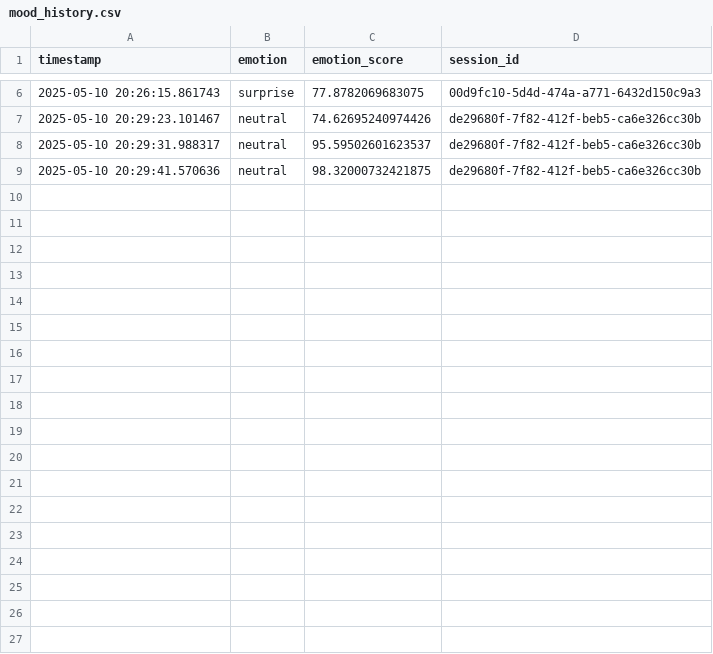
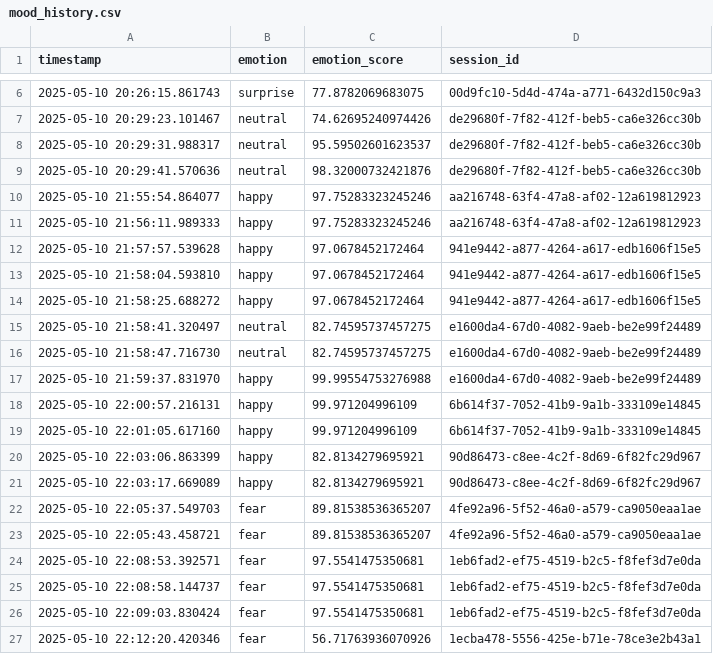
Before and after one commit to Adirohansuyal/mood_dash, a CSV file: mood_data/mood_history.csv, drawn as a sheet; only a part is shown, gaps mark what is left out; the diff covers the shown part only.

```diff
--- a/mood_data/mood_history.csv
+++ b/mood_data/mood_history.csv
@@ -8,2 +8,20 @@ timestamp,emotion,emotion_score,session_id
 2025-05-10 20:29:31.988317,neutral,95.59502601623537,de29680f-7f82-412f-beb5-ca6e326cc30b
-2025-05-10 20:29:41.570636,neutral,98.32000732421875,de29680f-7f82-412f-beb5-ca6e326cc30b
+2025-05-10 20:29:41.570636,neutral,98.32000732421876,de29680f-7f82-412f-beb5-ca6e326cc30b
+2025-05-10 21:55:54.864077,happy,97.75283323245246,aa216748-63f4-47a8-af02-12a619812923
+2025-05-10 21:56:11.989333,happy,97.75283323245246,aa216748-63f4-47a8-af02-12a619812923
+2025-05-10 21:57:57.539628,happy,97.0678452172464,941e9442-a877-4264-a617-edb1606f15e5
+2025-05-10 21:58:04.593810,happy,97.0678452172464,941e9442-a877-4264-a617-edb1606f15e5
+2025-05-10 21:58:25.688272,happy,97.0678452172464,941e9442-a877-4264-a617-edb1606f15e5
+2025-05-10 21:58:41.320497,neutral,82.74595737457275,e1600da4-67d0-4082-9aeb-be2e99f24489
+2025-05-10 21:58:47.716730,neutral,82.74595737457275,e1600da4-67d0-4082-9aeb-be2e99f24489
+2025-05-10 21:59:37.831970,happy,99.99554753276988,e1600da4-67d0-4082-9aeb-be2e99f24489
+2025-05-10 22:00:57.216131,happy,99.971204996109,6b614f37-7052-41b9-9a1b-333109e14845
+2025-05-10 22:01:05.617160,happy,99.971204996109,6b614f37-7052-41b9-9a1b-333109e14845
+2025-05-10 22:03:06.863399,happy,82.8134279695921,90d86473-c8ee-4c2f-8d69-6f82fc29d967
+2025-05-10 22:03:17.669089,happy,82.8134279695921,90d86473-c8ee-4c2f-8d69-6f82fc29d967
+2025-05-10 22:05:37.549703,fear,89.81538536365207,4fe92a96-5f52-46a0-a579-ca9050eaa1ae
+2025-05-10 22:05:43.458721,fear,89.81538536365207,4fe92a96-5f52-46a0-a579-ca9050eaa1ae
+2025-05-10 22:08:53.392571,fear,97.5541475350681,1eb6fad2-ef75-4519-b2c5-f8fef3d7e0da
+2025-05-10 22:08:58.144737,fear,97.5541475350681,1eb6fad2-ef75-4519-b2c5-f8fef3d7e0da
+2025-05-10 22:09:03.830424,fear,97.5541475350681,1eb6fad2-ef75-4519-b2c5-f8fef3d7e0da
+2025-05-10 22:12:20.420346,fear,56.71763936070926,1ecba478-5556-425e-b71e-78ce3e2b43a1
```
Also changed, not shown: 28 added rows elsewhere in this file, 2 other files.
